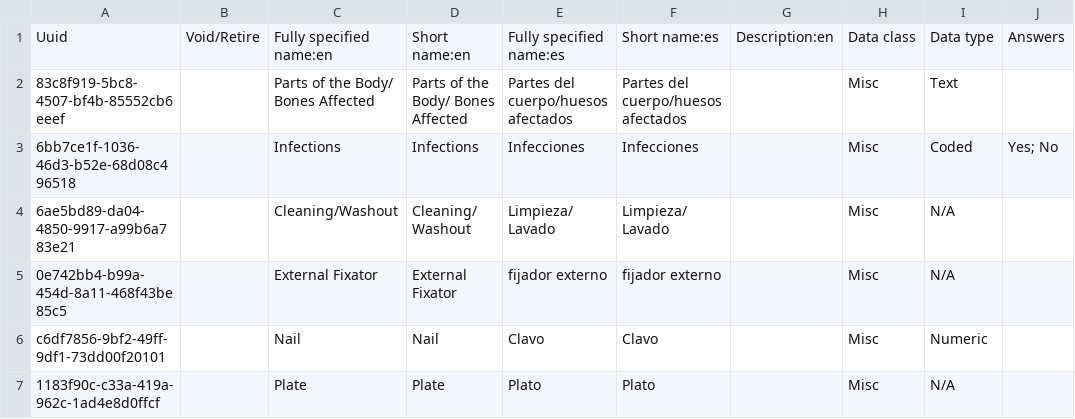
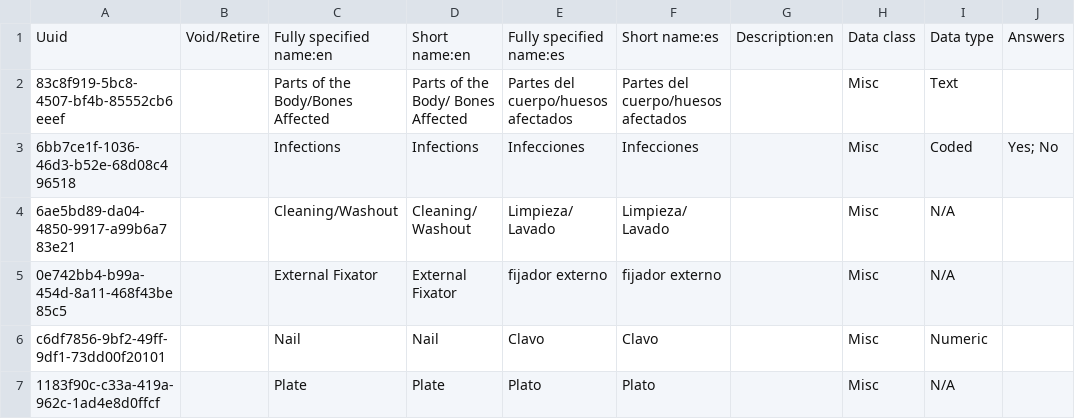
Before and after one commit to globalhealthcoalition/openmrs-config-ghc, a CSV file: configuration/concepts/orthopedics.csv, drawn as a sheet; only a part is shown; the diff names each change by its address in the sheet, - before the commit and + after, or states it on an @@ line.

Commit message:
GHC-118: Remove space

```diff
--- a/configuration/concepts/orthopedics.csv
+++ b/configuration/concepts/orthopedics.csv
-C2: Parts of the Body/ Bones Affected
+C2: Parts of the Body/Bones Affected
```
